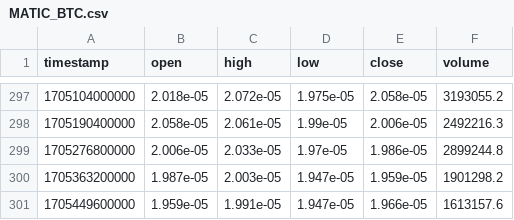
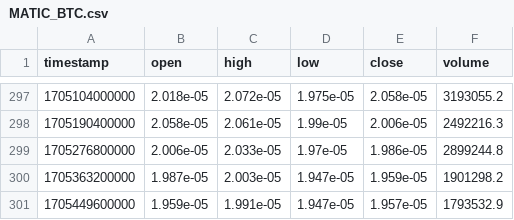
Before and after one commit to abclf5566/BigMama_BOT, a CSV file: dailydata/MATIC_BTC.csv, drawn as a sheet; only a part is shown, gaps mark what is left out.

```diff
--- a/dailydata/MATIC_BTC.csv
+++ b/dailydata/MATIC_BTC.csv
@@ -300,2 +300,2 @@ timestamp,open,high,low,close,volume
 1705363200000,1.987e-05,2.003e-05,1.947e-05,1.959e-05,1901298.2
-1705449600000,1.959e-05,1.991e-05,1.947e-05,1.966e-05,1613157.6
+1705449600000,1.959e-05,1.991e-05,1.947e-05,1.957e-05,1793532.9
```
Also changed, not shown: dailydata/BTC_USDT.csv, dailydata/ETH_BTC.csv, 5 other files.
